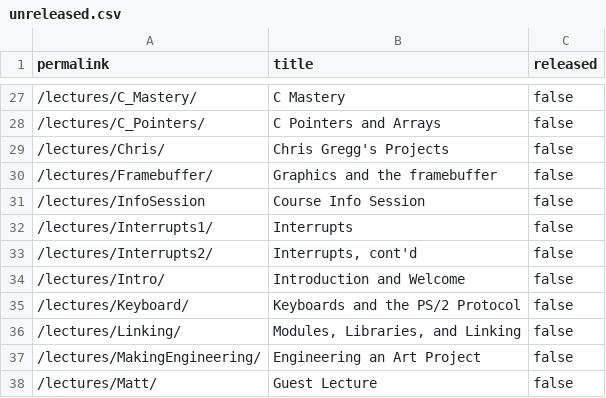
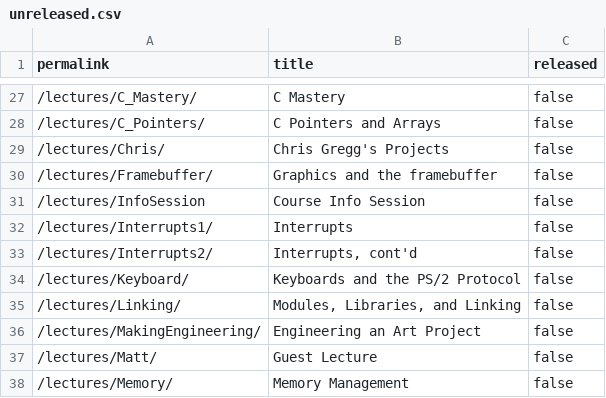
Before and after one commit to stevenstmai/cs107e.github.io, a CSV file: _data/unreleased.csv, drawn as a sheet; only a part is shown, gaps mark what is left out; the shorter side is filled out with more unchanged rows.

Commit message:
Release lecture 1 commit 5284be323ef003d1ad26ecfdc04cba24eaa221d5 Author: Christos Kozyrakis <kozyraki@stanford.edu> Date:   Mon Mar 28 08:45:28 2022 -0700
    Release lecture 1

```diff
--- a/_data/unreleased.csv
+++ b/_data/unreleased.csv
@@ -33,3 +33,2 @@ permalink,title,released
 "/lectures/Interrupts2/","Interrupts, cont'd",false
-"/lectures/Intro/","Introduction and Welcome",false
 "/lectures/Keyboard/","Keyboards and the PS/2 Protocol",false
```
Also changed, not shown: 2 other files.
